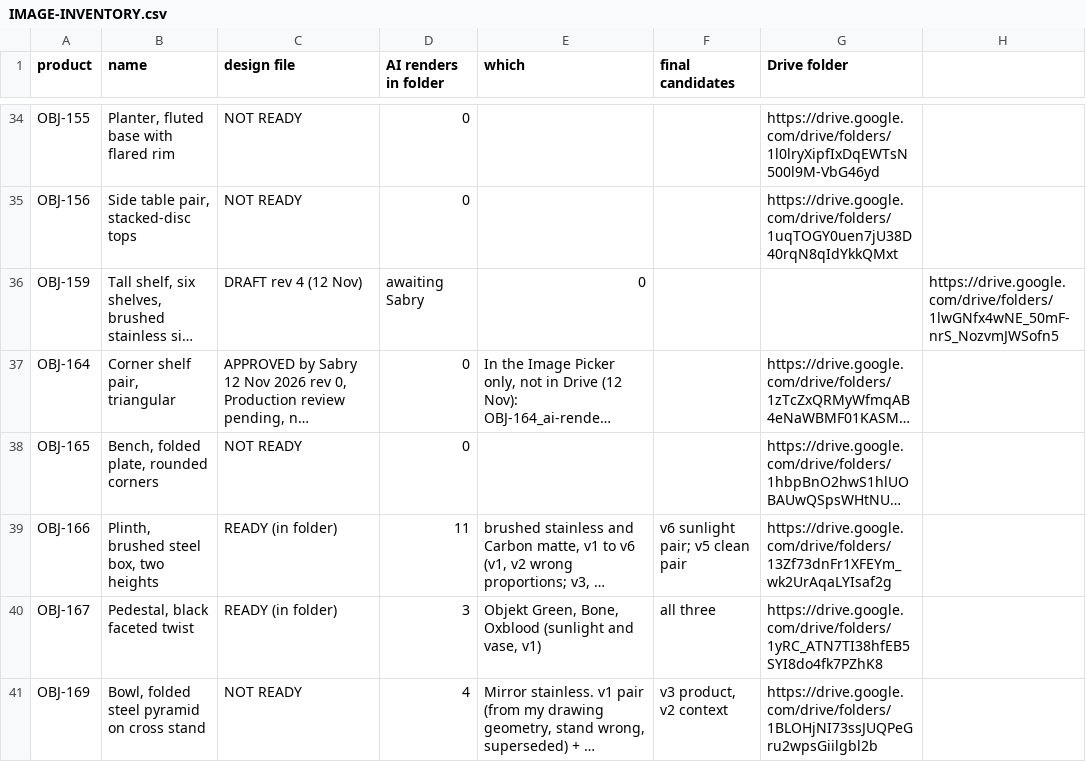
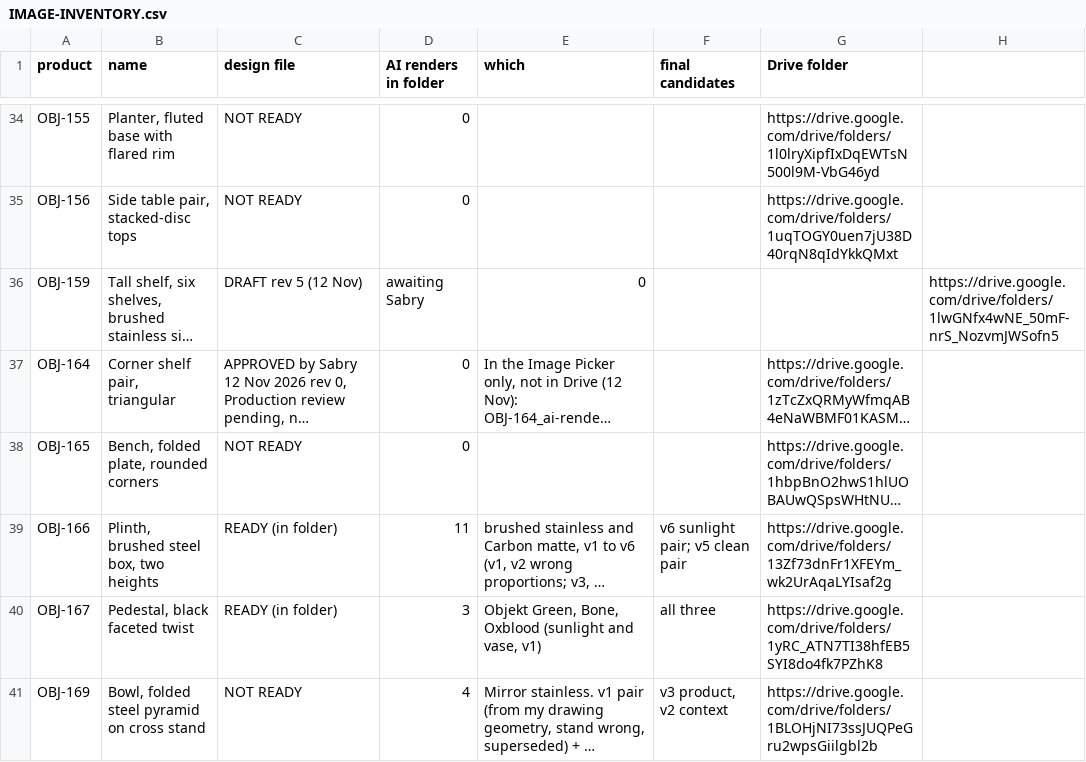
Before and after one commit to amrsabry303/OBJEKT, a CSV file: plan/IMAGE-INVENTORY.csv, drawn as a sheet; only a part is shown, gaps mark what is left out; long unchanged cells end in …; the diff names each change by its address in the sheet, - before the commit and + after, or states it on an @@ line.

```diff
--- a/plan/IMAGE-INVENTORY.csv
+++ b/plan/IMAGE-INVENTORY.csv
-C36 (design file): DRAFT rev 4 (12 Nov)
+C36 (design file): DRAFT rev 5 (12 Nov)
```
Also changed, not shown: 7 other files.
